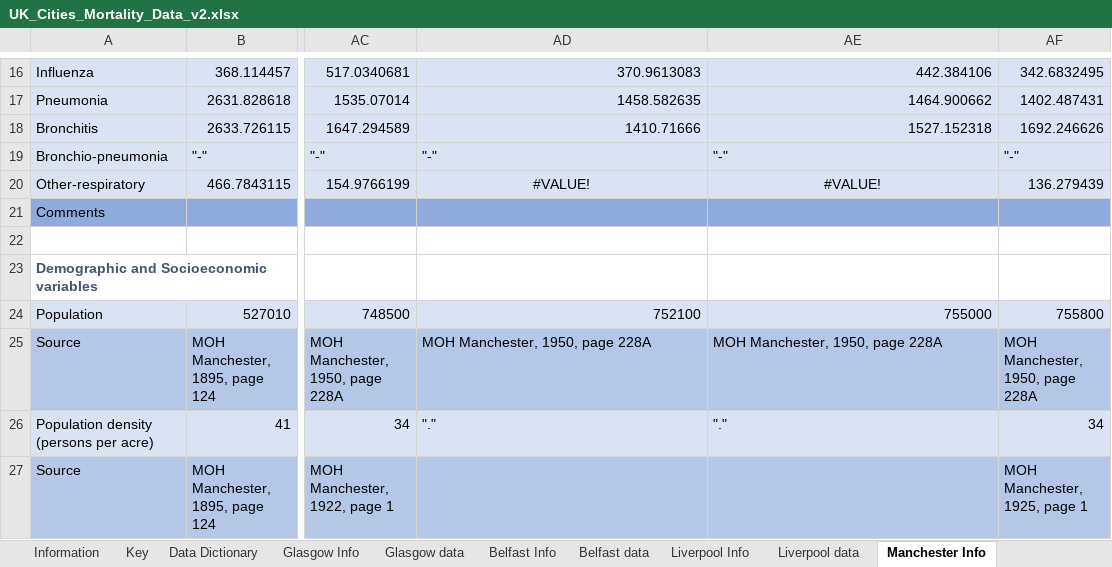
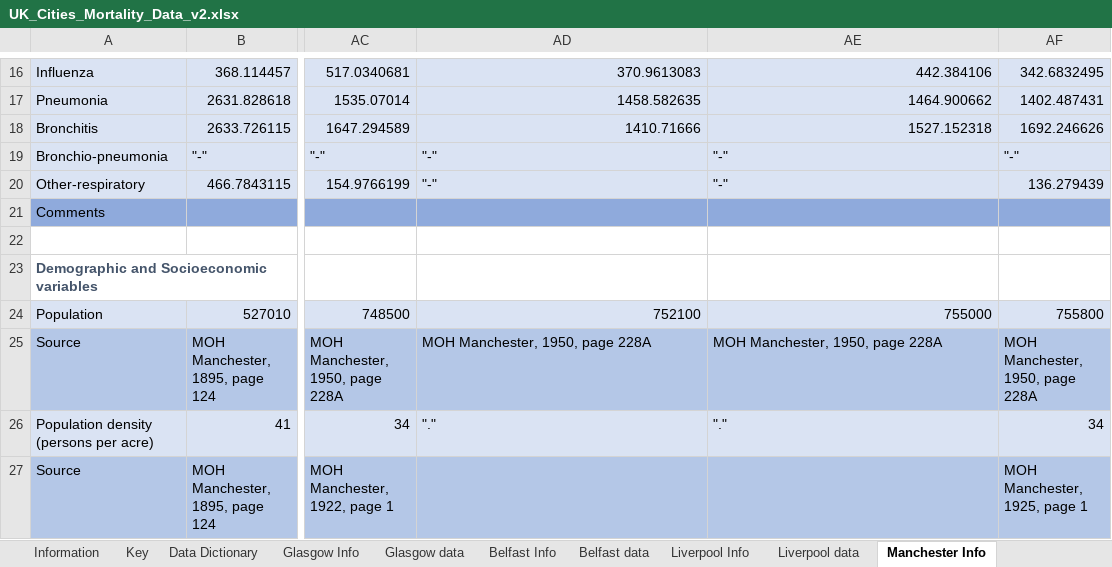
Before and after one commit to maxschr90/Schroeder-et-al.-2021--How-long-do-pandemics-last-, an Excel workbook: Data/UK_Cities_Mortality_Data_v2.xlsx, sheet Manchester Info, drawn as a sheet; only a part is shown, gaps mark what is left out; values as stored, in another font and other column widths than the file's, no borders; conditional formats not drawn; 4 other sheets too large or unreadable and not compared; the diff names each change by its address in the sheet, - before the commit and + after, or states it on an @@ line.

```diff
--- a/Data/UK_Cities_Mortality_Data_v2.xlsx (sheet Manchester Info)
+++ b/Data/UK_Cities_Mortality_Data_v2.xlsx (sheet Manchester Info)
-AD20: #VALUE!
+AD20: "-"
-AD20:AE20 alignment: center
+AD20:AE20 alignment: left
-AE20: #VALUE!
+AE20: "-"
```
Also changed, not shown: sheet Liverpool Info, sheet Liverpool data, Data/Relative_Mortality.xlsx, 40 other files.
